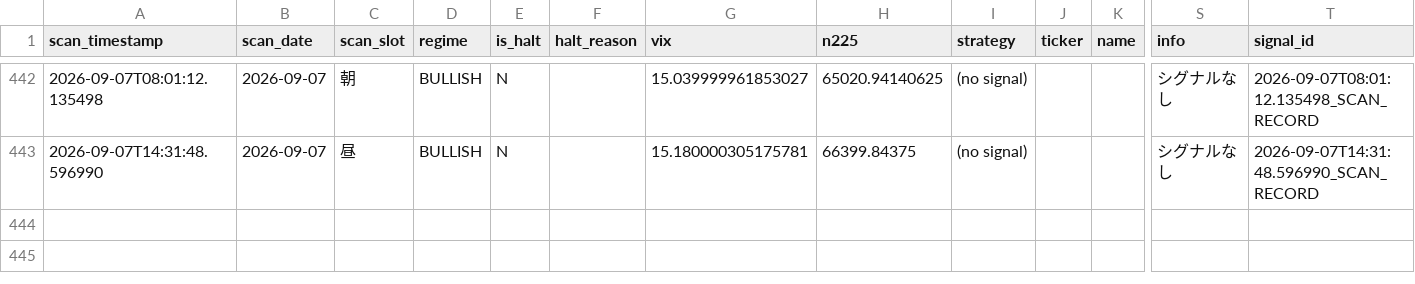
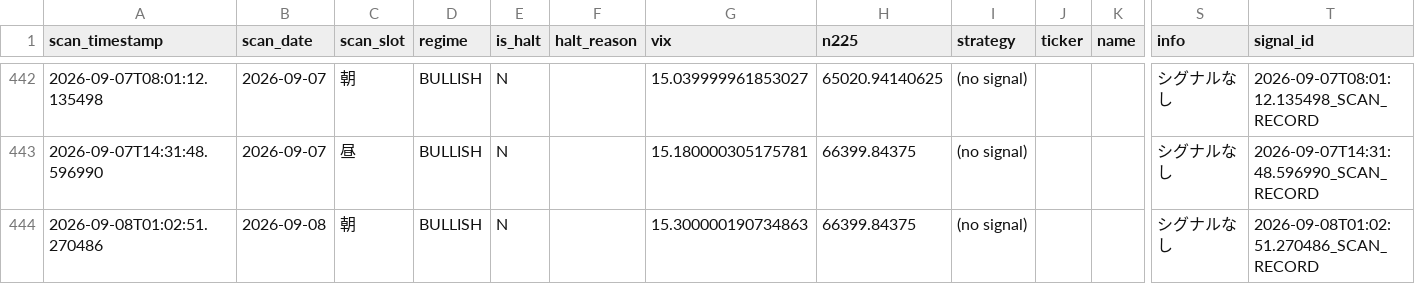
Before and after one commit to oo12takemaru-create/stock-trading-, a CSV file: signals_log.csv, drawn as a sheet; only a part is shown, gaps mark what is left out; rows hold the shown columns only; the diff names each change by its address in the sheet, - before the commit and + after, or states it on an @@ line.

```diff
--- a/signals_log.csv
+++ b/signals_log.csv
+row 444: 2026-09-08T01:02:51.270486 | 2026-09-08 | 朝 | BULLISH | N |  | 15.300000190734863 | 66399.84375 | (no signal) |  |  | シグナルなし | 2026-09-08T01:02:51.270486_SCAN_RECORD
```
